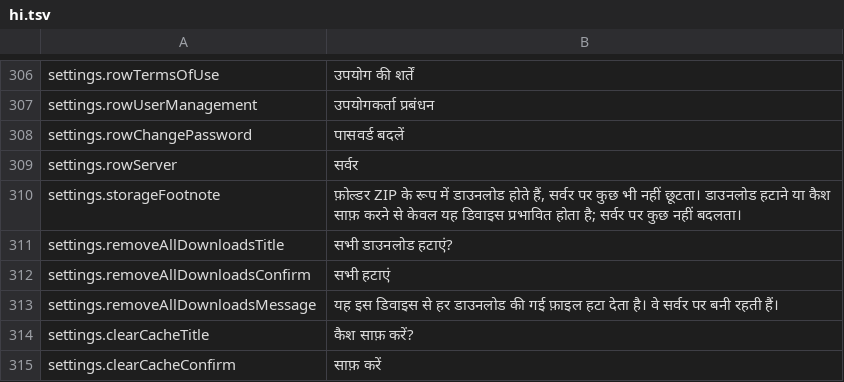
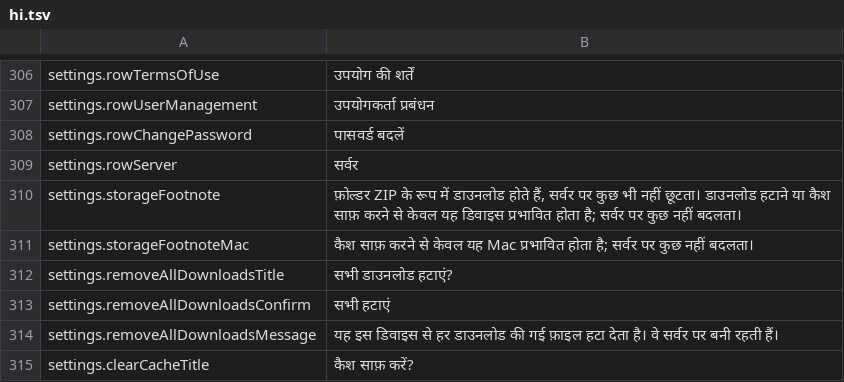
Before and after one commit to PhillipMaizza/NextExplorer-iOS, a TSV file: Packages/Localization/translations/hi.tsv, drawn as a sheet; only a part is shown, gaps mark what is left out; the shorter side is filled out with more unchanged rows; the diff names each change by its address in the sheet, - before the commit and + after, or states it on an @@ line.

```diff
--- a/Packages/Localization/translations/hi.tsv
+++ b/Packages/Localization/translations/hi.tsv
+row 311: settings.storageFootnoteMac | कैश साफ़ करने से केवल यह Mac प्रभावित होता है; सर्वर पर कुछ नहीं बदलता।
```
Also changed, not shown: Packages/Localization/translations/ar.tsv, Packages/Localization/translations/ja.tsv, 17 other files.
